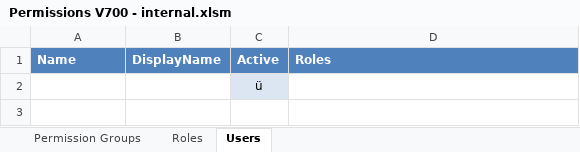
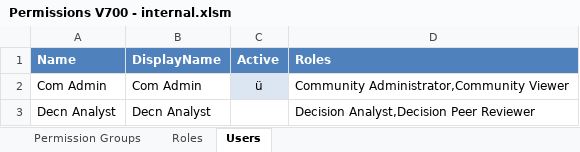
Before and after one commit to bobghosh/NG-auto-testing-main, an Excel workbook: DecisionNG/Permissions V700 - internal.xlsm, sheet Users, drawn as a sheet; values as stored, in another font and other column widths than the file's, no borders; removed rows and columns are numbered as before the commit, all else as after; the diff names each change by its address in the sheet, - before the commit and + after, or states it on an @@ line.

Commit message:
Security-AddUser

```diff
--- a/DecisionNG/Permissions V700 - internal.xlsm (sheet Users)
+++ b/DecisionNG/Permissions V700 - internal.xlsm (sheet Users)
-row 2:  |  | ü
+row 2: Com Admin | Com Admin | ü | Community Administrator,Community Viewer
+row 3: Decn Analyst | Decn Analyst |  | Decision Analyst,Decision Peer Reviewer
```
Also changed, not shown: 27 other files.
